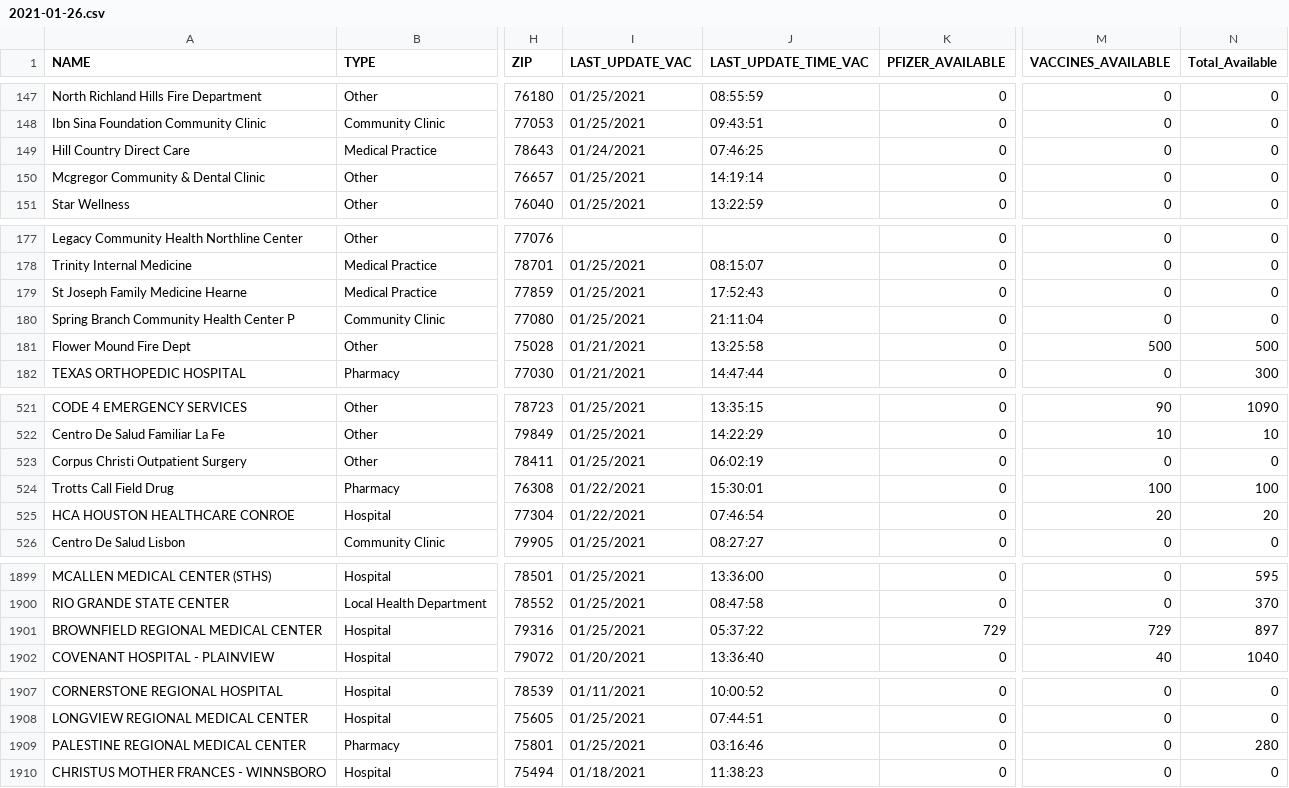
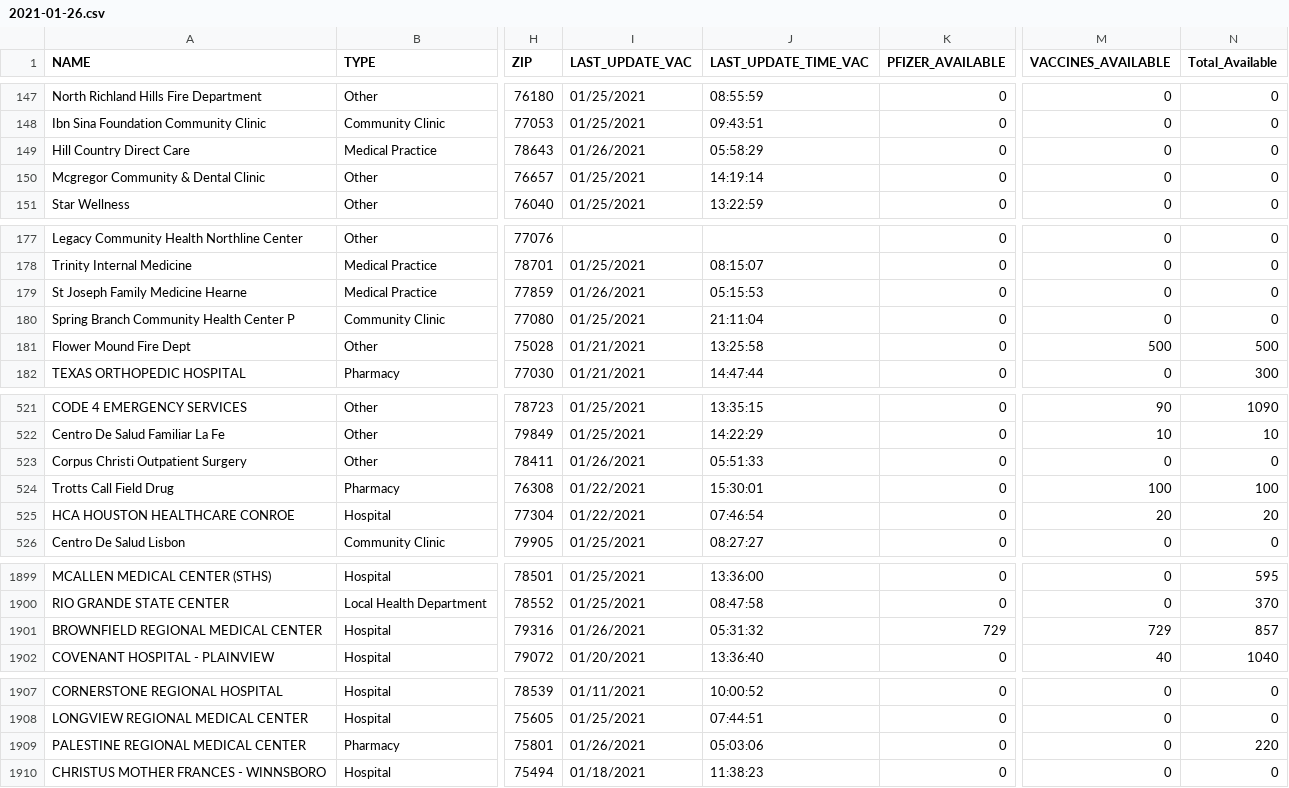
Before and after one commit to shiruken/covid-texas-data, a CSV file: TexasVaccineProviderData/2021-01-26.csv, drawn as a sheet; only a part is shown, gaps mark what is left out; the diff covers the shown part only; the diff names each change by its address in the sheet, - before the commit and + after, or states it on an @@ line.

```diff
--- a/TexasVaccineProviderData/2021-01-26.csv
+++ b/TexasVaccineProviderData/2021-01-26.csv
-I149 (LAST_UPDATE_VAC): 01/24/2021
+I149 (LAST_UPDATE_VAC): 01/26/2021
-J149 (LAST_UPDATE_TIME_VAC): 07:46:25
+J149 (LAST_UPDATE_TIME_VAC): 05:58:29
-I179 (LAST_UPDATE_VAC): 01/25/2021
+I179 (LAST_UPDATE_VAC): 01/26/2021
-J179 (LAST_UPDATE_TIME_VAC): 17:52:43
+J179 (LAST_UPDATE_TIME_VAC): 05:15:53
-I523 (LAST_UPDATE_VAC): 01/25/2021
+I523 (LAST_UPDATE_VAC): 01/26/2021
-J523 (LAST_UPDATE_TIME_VAC): 06:02:19
+J523 (LAST_UPDATE_TIME_VAC): 05:51:33
-I1901 (LAST_UPDATE_VAC): 01/25/2021
+I1901 (LAST_UPDATE_VAC): 01/26/2021
-J1901 (LAST_UPDATE_TIME_VAC): 05:37:22
+J1901 (LAST_UPDATE_TIME_VAC): 05:31:32
-N1901 (Total_Available): 897
+N1901 (Total_Available): 857
-I1909 (LAST_UPDATE_VAC): 01/25/2021
+I1909 (LAST_UPDATE_VAC): 01/26/2021
-J1909 (LAST_UPDATE_TIME_VAC): 03:16:46
+J1909 (LAST_UPDATE_TIME_VAC): 05:03:06
-N1909 (Total_Available): 280
+N1909 (Total_Available): 220
```
Also changed, not shown: 47 edited cells elsewhere in this file.
